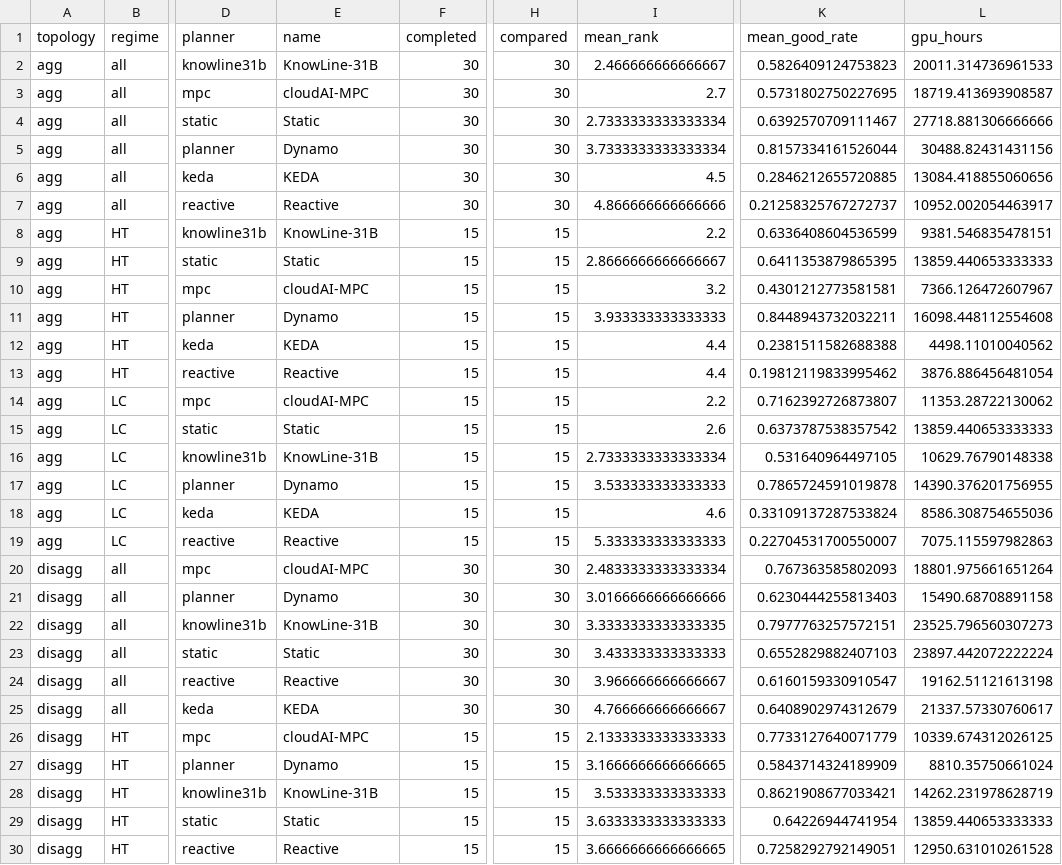
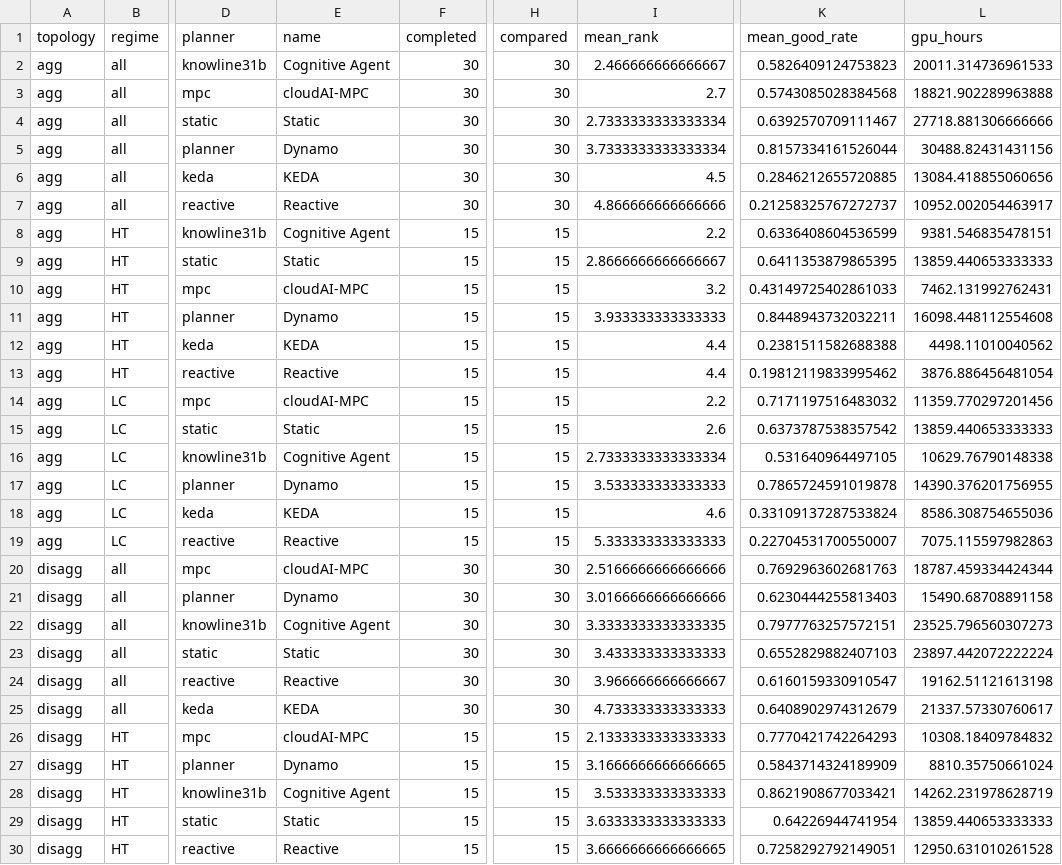
Before and after one commit to yimingzhang2026/dynamo, a CSV file: gyms/planner-gym/leaderboards/60traces/leaderboard-summary.csv, drawn as a sheet; only a part is shown, gaps mark what is left out; the diff covers the shown part only; the diff names each change by its address in the sheet, - before the commit and + after, or states it on an @@ line.

```diff
--- a/gyms/planner-gym/leaderboards/60traces/leaderboard-summary.csv
+++ b/gyms/planner-gym/leaderboards/60traces/leaderboard-summary.csv
-E2 (name): KnowLine-31B
+E2 (name): Cognitive Agent
-K3 (mean_good_rate): 0.5731802750227695
+K3 (mean_good_rate): 0.5743085028384568
-L3 (gpu_hours): 18719.413693908587
+L3 (gpu_hours): 18821.902289963888
-E8 (name): KnowLine-31B
+E8 (name): Cognitive Agent
-K10 (mean_good_rate): 0.4301212773581581
+K10 (mean_good_rate): 0.43149725402861033
-L10 (gpu_hours): 7366.126472607967
+L10 (gpu_hours): 7462.131992762431
-K14 (mean_good_rate): 0.7162392726873807
+K14 (mean_good_rate): 0.7171197516483032
-L14 (gpu_hours): 11353.28722130062
+L14 (gpu_hours): 11359.770297201456
-E16 (name): KnowLine-31B
+E16 (name): Cognitive Agent
-I20 (mean_rank): 2.4833333333333334
+I20 (mean_rank): 2.5166666666666666
-K20 (mean_good_rate): 0.767363585802093
+K20 (mean_good_rate): 0.7692963602681763
-L20 (gpu_hours): 18801.975661651264
+L20 (gpu_hours): 18787.459334424344
-E22 (name): KnowLine-31B
+E22 (name): Cognitive Agent
-I25 (mean_rank): 4.766666666666667
+I25 (mean_rank): 4.733333333333333
-K26 (mean_good_rate): 0.7733127640071779
+K26 (mean_good_rate): 0.7770421742264293
-L26 (gpu_hours): 10339.674312026125
+L26 (gpu_hours): 10308.18409784832
-E28 (name): KnowLine-31B
+E28 (name): Cognitive Agent
```
Also changed, not shown: 1 added row, 1 removed row and 3 edited cells elsewhere in this file, gyms/planner-gym/leaderboards/60traces/aggregated-runs.csv, gyms/planner-gym/leaderboards/60traces/disaggregated-runs.csv, 19 other files.
